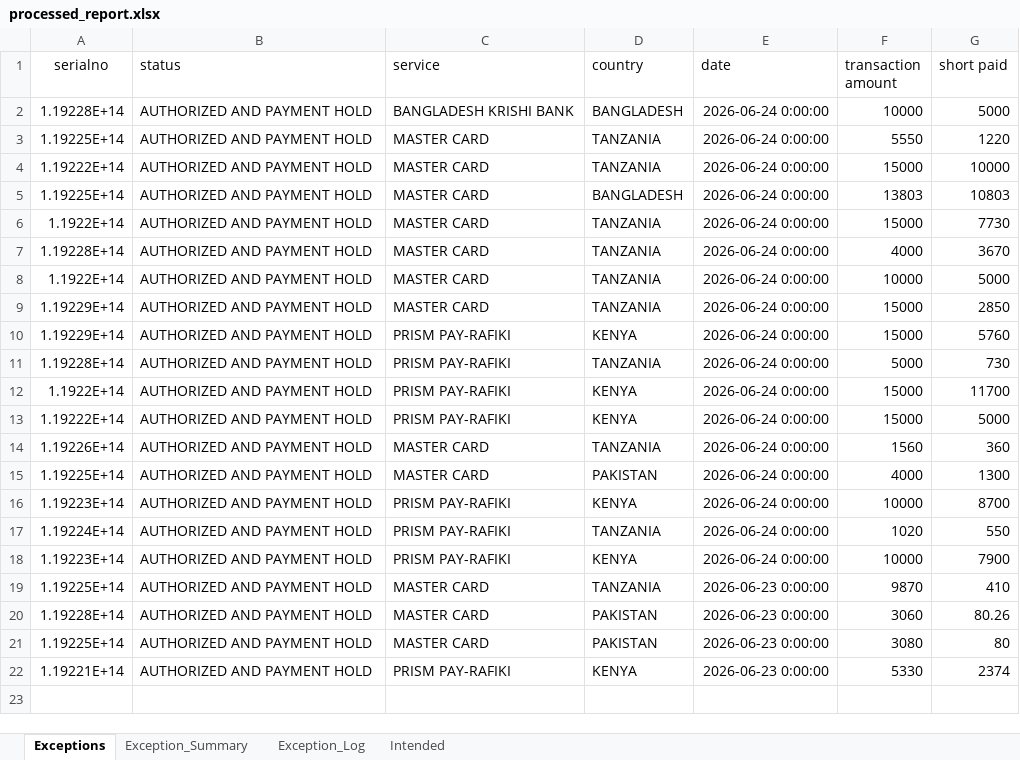
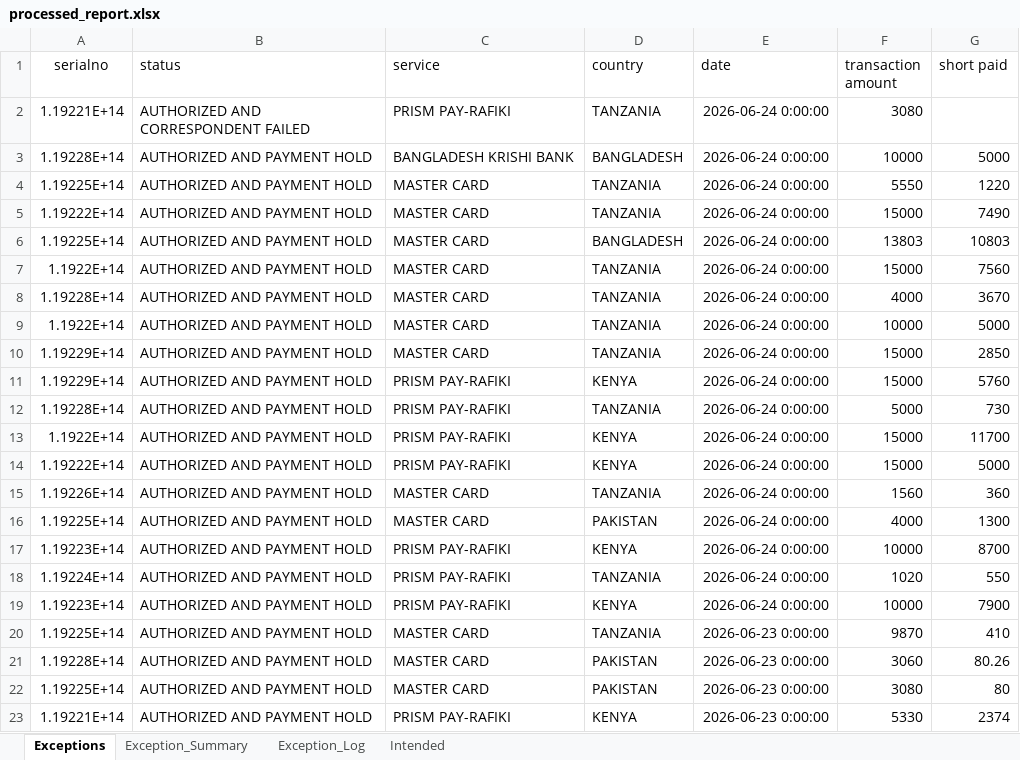
Before and after one commit to Winstxnnyxni/Opsdashboard, an Excel workbook: processed_report.xlsx, sheet Exceptions, drawn as a sheet; values as stored, in another font and other column widths than the file's, no borders; table styles not drawn; addresses are those after the commit; the diff names each change by its address in the sheet, - before the commit and + after, or states it on an @@ line.

```diff
--- a/processed_report.xlsx (sheet Exceptions)
+++ b/processed_report.xlsx (sheet Exceptions)
+row 2: 1.19221E+14 | AUTHORIZED AND CORRESPONDENT FAILED | PRISM PAY-RAFIKI | TANZANIA | 2026-06-24 0:00:00 | 3080
-G5 (short paid): 10000
+G5 (short paid): 7490
-G7 (short paid): 7730
+G7 (short paid): 7560
```
Also changed, not shown: sheet Intended, sheet Exception_Log, sheet Exception_Summary.
